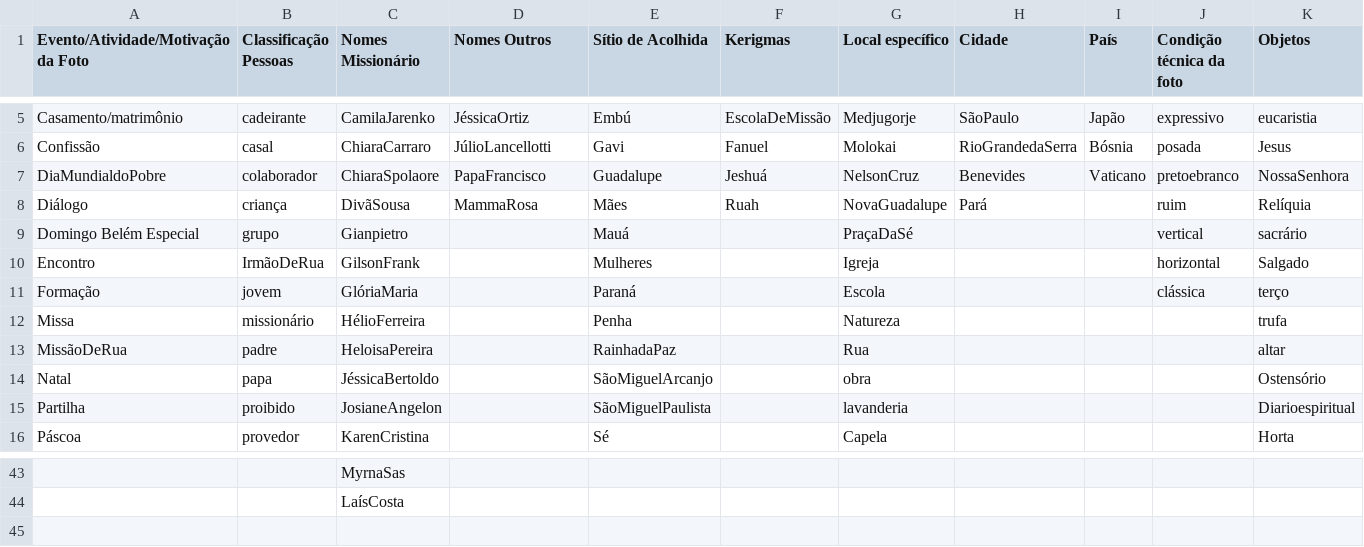
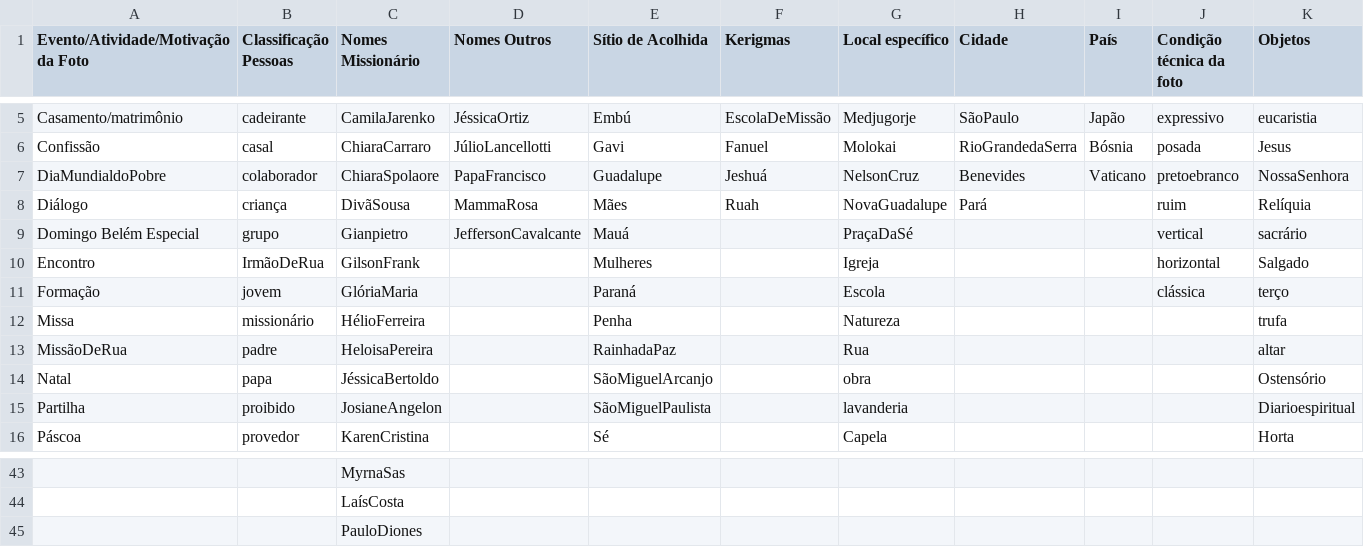
Before and after one commit to adapmal/VoxImago2, a CSV file: config/vocab_cache.csv, drawn as a sheet; only a part is shown, gaps mark what is left out; rows hold the shown columns only; the diff names each change by its address in the sheet, - before the commit and + after, or states it on an @@ line.

```diff
--- a/config/vocab_cache.csv
+++ b/config/vocab_cache.csv
-D9 (Nomes Outros): (empty)
+D9 (Nomes Outros): JeffersonCavalcante
+row 45:  |  | PauloDiones
```
Also changed, not shown: 21 other files.
